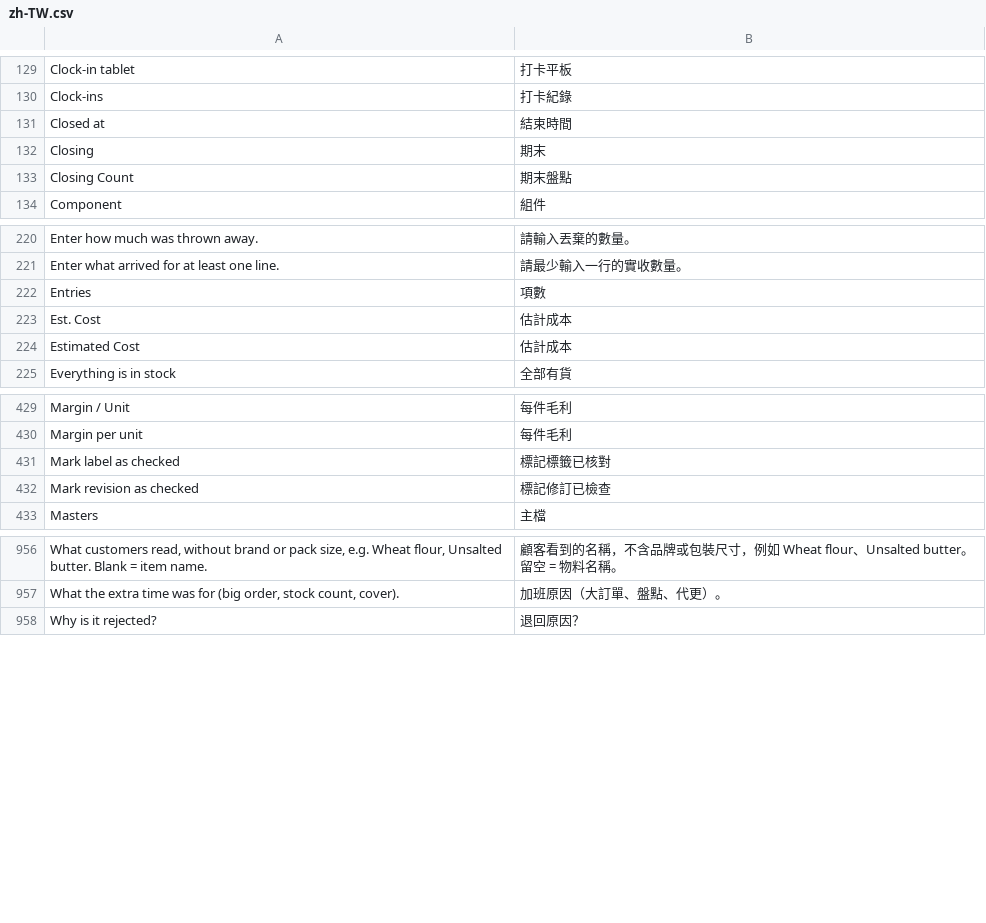
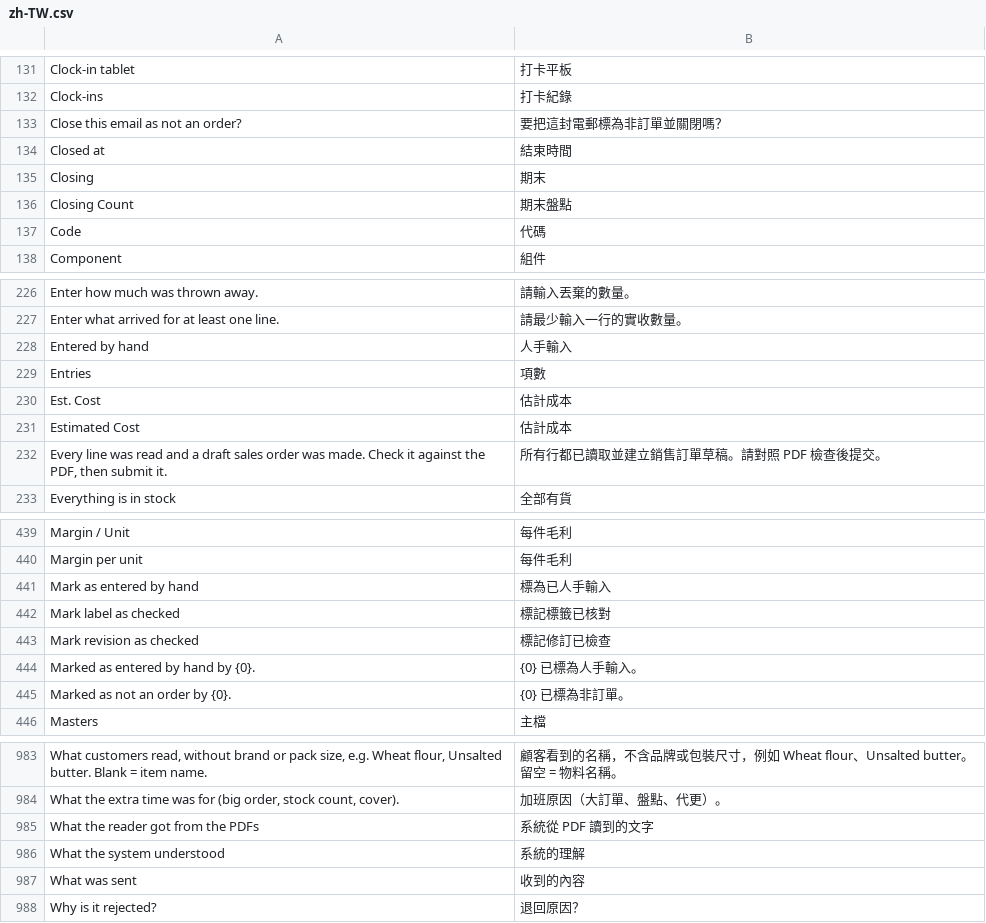
Before and after one commit to franciscobarria-oss/Happyconcepts, a CSV file: happy_kitchen/translations/zh-TW.csv, drawn as a sheet; only a part is shown, gaps mark what is left out; the diff covers the shown part only; the diff names each change by its address in the sheet, - before the commit and + after, or states it on an @@ line.

```diff
--- a/happy_kitchen/translations/zh-TW.csv
+++ b/happy_kitchen/translations/zh-TW.csv
+row 133: Close this email as not an order? | 要把這封電郵標為非訂單並關閉嗎？
+row 137: Code | 代碼
+row 228: Entered by hand | 人手輸入
+row 232: Every line was read and a draft sales order was made. Check it against the PDF, then submit it. | 所有行都已讀取並建立銷售訂單草稿。請對照 PDF 檢查後提交。
+row 441: Mark as entered by hand | 標為已人手輸入
+row 444: Marked as entered by hand by {0}. | {0} 已標為人手輸入。
+row 445: Marked as not an order by {0}. | {0} 已標為非訂單。
+row 985: What the reader got from the PDFs | 系統從 PDF 讀到的文字
+row 986: What the system understood | 系統的理解
+row 987: What was sent | 收到的內容
```
Also changed, not shown: 21 added rows elsewhere in this file, 8 other files.
